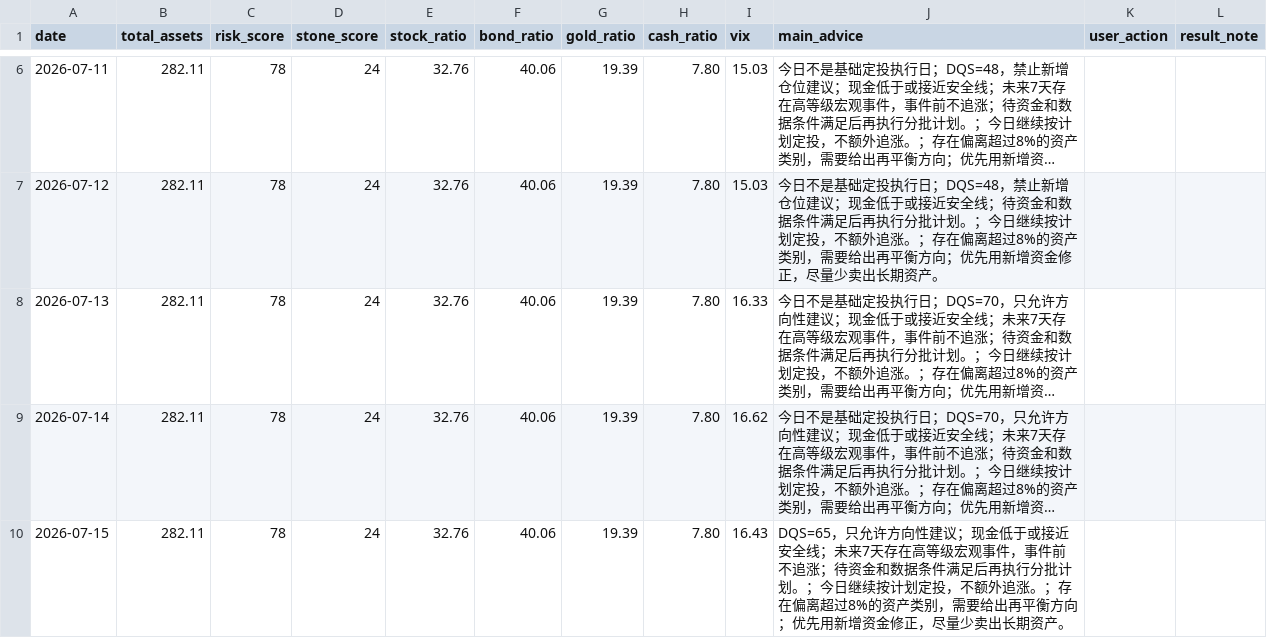
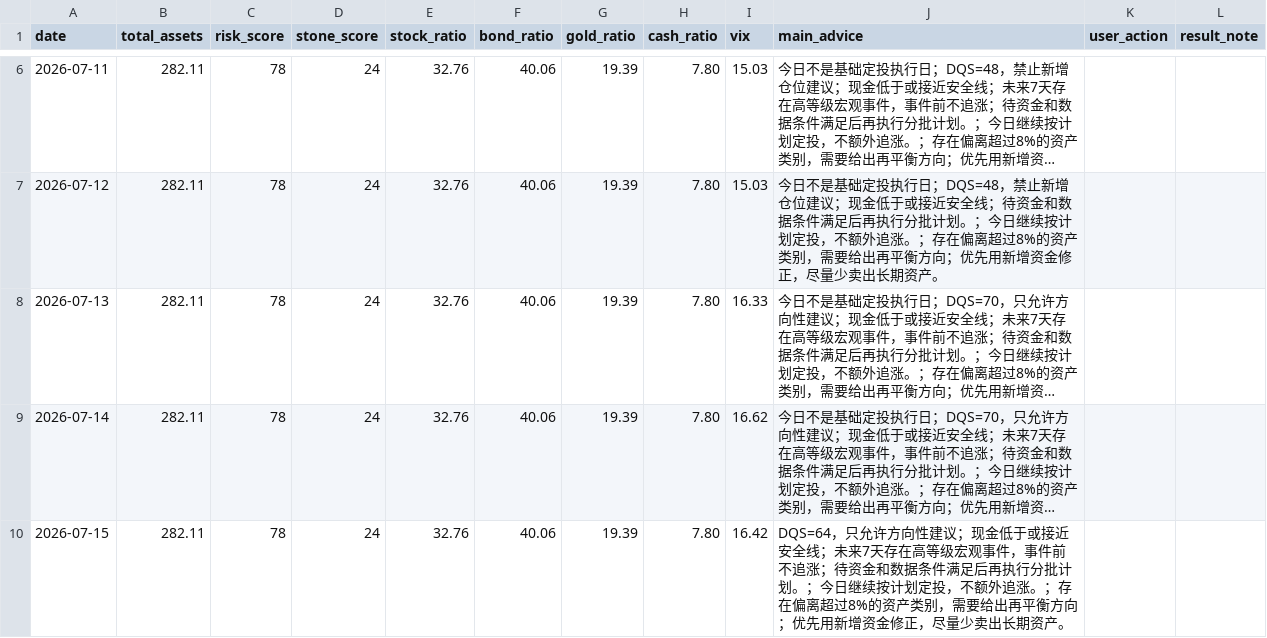
Before and after one commit to shitou3263063-pixel/stone-ai-investment-manager, a CSV file: data/investment_log.csv, drawn as a sheet; only a part is shown, gaps mark what is left out; long unchanged cells end in …; the diff names each change by its address in the sheet, - before the commit and + after, or states it on an @@ line.

```diff
--- a/data/investment_log.csv
+++ b/data/investment_log.csv
-I10 (vix): 16.43
+I10 (vix): 16.42
-J10 (main_advice): DQS=65，只允许…
+J10 (main_advice): DQS=64，只允许…
```
Also changed, not shown: 32 other files.
